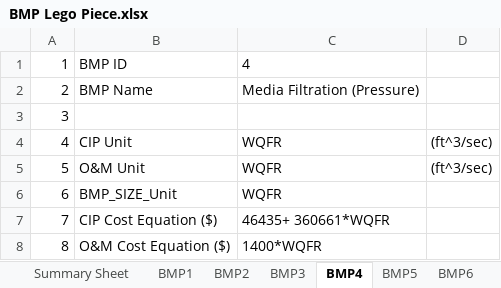
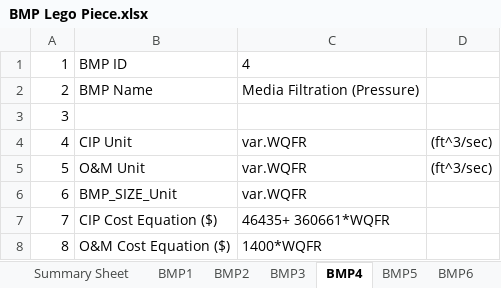
Before and after one commit to mallen69/Project_Sprint_7, an Excel workbook: Sprint03_Data_Operation/_jonhonda_dat/special_prj/Input_Files/BMP Lego Piece.xlsx, sheet BMP4, drawn as a sheet; only a part is shown; values as stored, in another font and other column widths than the file's, no borders; the diff names each change by its address in the sheet, - before the commit and + after, or states it on an @@ line.

```diff
--- a/Sprint03_Data_Operation/_jonhonda_dat/special_prj/Input_Files/BMP Lego Piece.xlsx (sheet BMP4)
+++ b/Sprint03_Data_Operation/_jonhonda_dat/special_prj/Input_Files/BMP Lego Piece.xlsx (sheet BMP4)
-C4:C6: WQFR
+C4:C6: var.WQFR
```
Also changed, not shown: sheet Summary Sheet, sheet BMP13, sheet BMP8, sheet BMP11, sheet BMP3, sheet BMP2, 7 more sheets, 2 other files.
